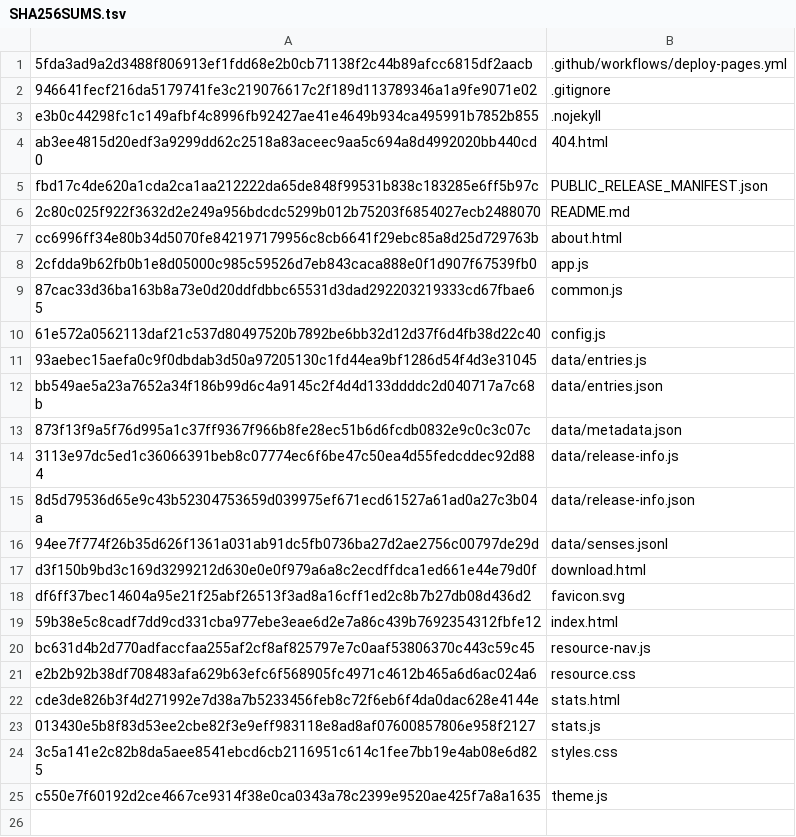
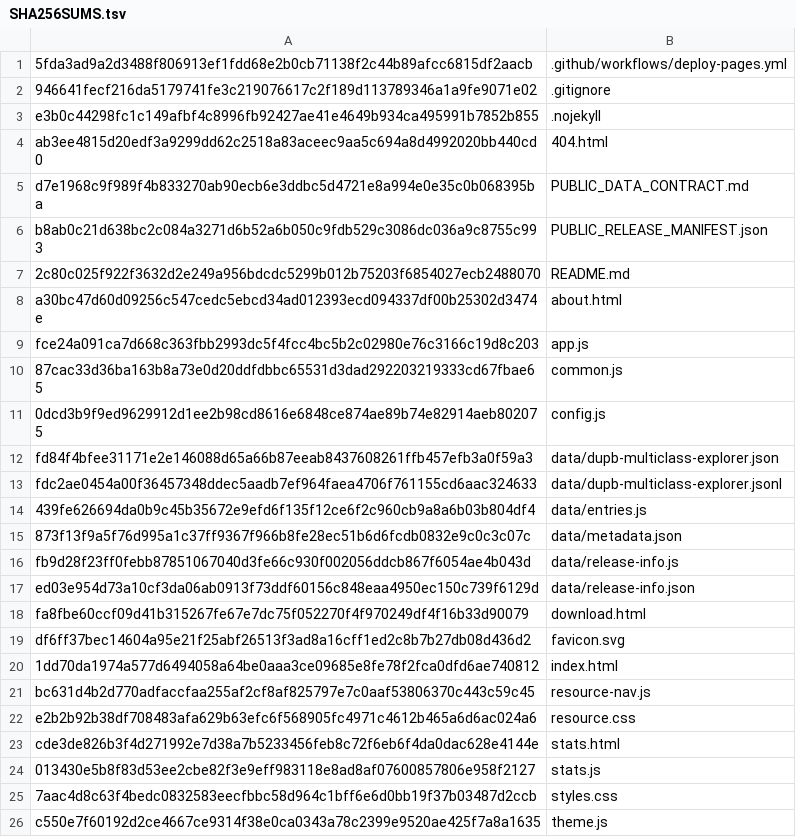
Before and after one commit to bryankhelven/dupb-multiclass-explorer, a TSV file: SHA256SUMS.tsv, drawn as a sheet.

Commit message:
Harmonize public JSON and JSONL exports

```diff
--- a/SHA256SUMS.tsv
+++ b/SHA256SUMS.tsv
@@ -4,17 +4,18 @@ e3b0c44298fc1c149afbf4c8996fb92427ae41e4649b934ca495991b7852b855	.nojekyll
 ab3ee4815d20edf3a9299dd62c2518a83aceec9aa5c694a8d4992020bb440cd0	404.html
-fbd17c4de620a1cda2ca1aa212222da65de848f99531b838c183285e6ff5b97c	PUBLIC_RELEASE_MANIFEST.json
+d7e1968c9f989f4b833270ab90ecb6e3ddbc5d4721e8a994e0e35c0b068395ba	PUBLIC_DATA_CONTRACT.md
+b8ab0c21d638bc2c084a3271d6b52a6b050c9fdb529c3086dc036a9c8755c993	PUBLIC_RELEASE_MANIFEST.json
 2c80c025f922f3632d2e249a956bdcdc5299b012b75203f6854027ecb2488070	README.md
-cc6996ff34e80b34d5070fe842197179956c8cb6641f29ebc85a8d25d729763b	about.html
-2cfdda9b62fb0b1e8d05000c985c59526d7eb843caca888e0f1d907f67539fb0	app.js
+a30bc47d60d09256c547cedc5ebcd34ad012393ecd094337df00b25302d3474e	about.html
+fce24a091ca7d668c363fbb2993dc5f4fcc4bc5b2c02980e76c3166c19d8c203	app.js
 87cac33d36ba163b8a73e0d20ddfdbbc65531d3dad292203219333cd67fbae65	common.js
-61e572a0562113daf21c537d80497520b7892be6bb32d12d37f6d4fb38d22c40	config.js
-93aebec15aefa0c9f0dbdab3d50a97205130c1fd44ea9bf1286d54f4d3e31045	data/entries.js
-bb549ae5a23a7652a34f186b99d6c4a9145c2f4d4d133ddddc2d040717a7c68b	data/entries.json
+0dcd3b9f9ed9629912d1ee2b98cd8616e6848ce874ae89b74e82914aeb802075	config.js
+fd84f4bfee31171e2e146088d65a66b87eeab8437608261ffb457efb3a0f59a3	data/dupb-multiclass-explorer.json
+fdc2ae0454a00f36457348ddec5aadb7ef964faea4706f761155cd6aac324633	data/dupb-multiclass-explorer.jsonl
+439fe626694da0b9c45b35672e9efd6f135f12ce6f2c960cb9a8a6b03b804df4	data/entries.js
 873f13f9a5f76d995a1c37ff9367f966b8fe28ec51b6d6fcdb0832e9c0c3c07c	data/metadata.json
-3113e97dc5ed1c36066391beb8c07774ec6f6be47c50ea4d55fedcddec92d884	data/release-info.js
-8d5d79536d65e9c43b52304753659d039975ef671ecd61527a61ad0a27c3b04a	data/release-info.json
-94ee7f774f26b35d626f1361a031ab91dc5fb0736ba27d2ae2756c00797de29d	data/senses.jsonl
-d3f150b9bd3c169d3299212d630e0e0f979a6a8c2ecdffdca1ed661e44e79d0f	download.html
+fb9d28f23ff0febb87851067040d3fe66c930f002056ddcb867f6054ae4b043d	data/release-info.js
+ed03e954d73a10cf3da06ab0913f73ddf60156c848eaa4950ec150c739f6129d	data/release-info.json
+fa8fbe60ccf09d41b315267fe67e7dc75f052270f4f970249df4f16b33d90079	download.html
 df6ff37bec14604a95e21f25abf26513f3ad8a16cff1ed2c8b7b27db08d436d2	favicon.svg
-59b38e5c8cadf7dd9cd331cba977ebe3eae6d2e7a86c439b7692354312fbfe12	index.html
+1dd70da1974a577d6494058a64be0aaa3ce09685e8fe78f2fca0dfd6ae740812	index.html
 bc631d4b2d770adfaccfaa255af2cf8af825797e7c0aaf53806370c443c59c45	resource-nav.js
@@ -23,3 +24,3 @@ cde3de826b3f4d271992e7d38a7b5233456feb8c72f6eb6f4da0dac628e4144e	stats.html
 013430e5b8f83d53ee2cbe82f3e9eff983118e8ad8af07600857806e958f2127	stats.js
-3c5a141e2c82b8da5aee8541ebcd6cb2116951c614c1fee7bb19e4ab08e6d825	styles.css
+7aac4d8c63f4bedc0832583eecfbbc58d964c1bff6e6d0bb19f37b03487d2ccb	styles.css
 c550e7f60192d2ce4667ce9314f38e0ca0343a78c2399e9520ae425f7a8a1635	theme.js
```
Also changed, not shown: 11 other files.
